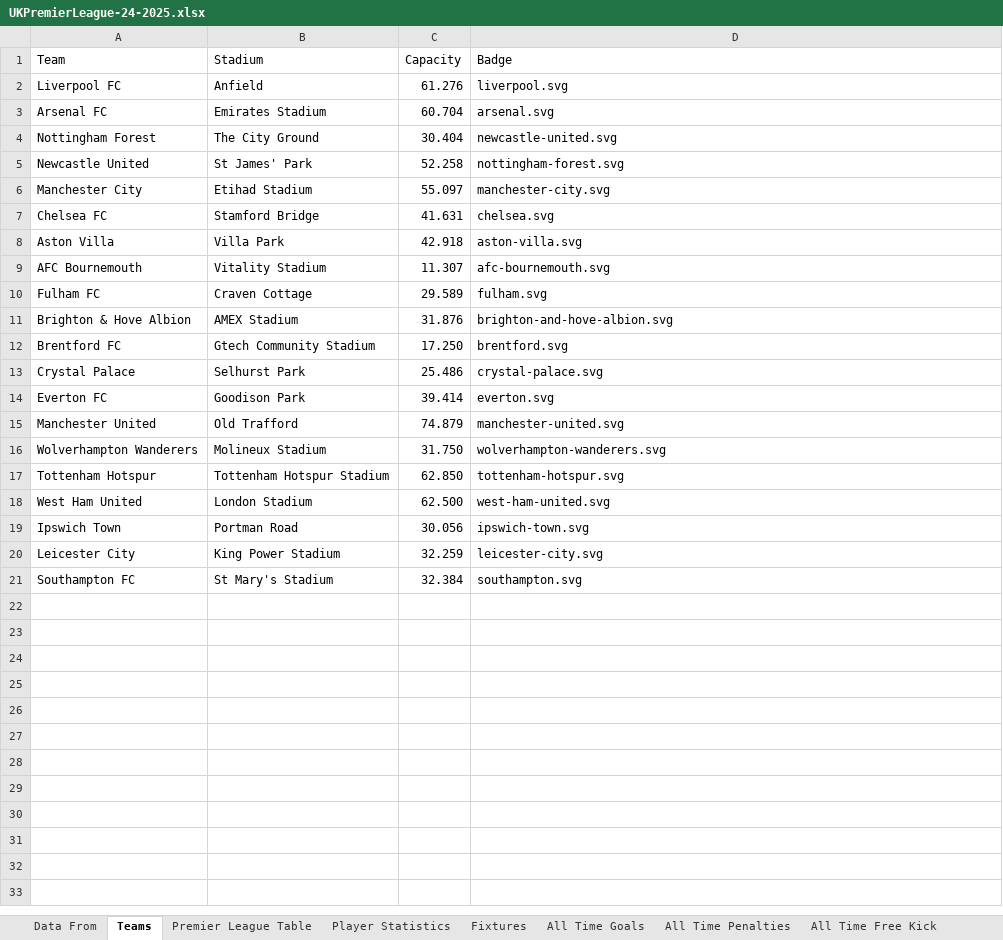
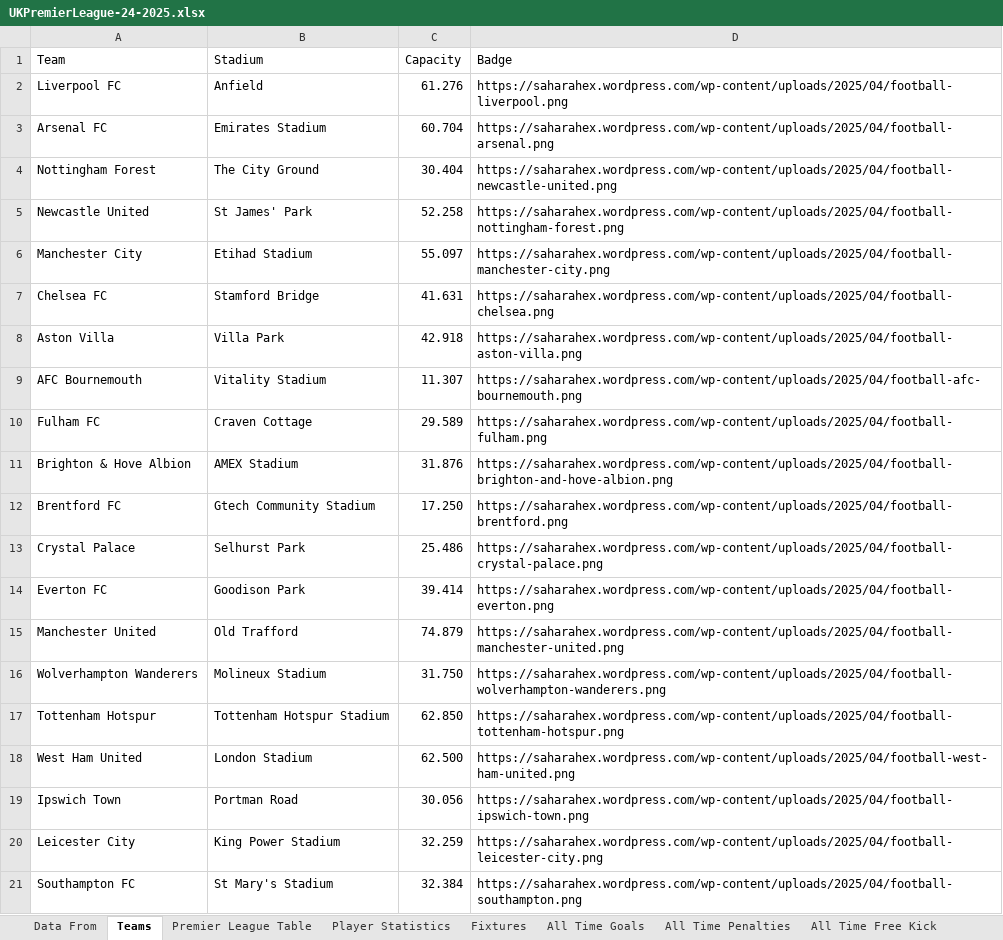
Before and after one commit to SaharaHex/EnglishPremierLeague-24-2025, an Excel workbook: UKPremierLeague-24-2025.xlsx, sheet Teams, drawn as a sheet; values as stored, in another font and other column widths than the file's, no borders; the diff names each change by its address in the sheet, - before the commit and + after, or states it on an @@ line.

Commit message:
Team badge URL

```diff
--- a/UKPremierLeague-24-2025.xlsx (sheet Teams)
+++ b/UKPremierLeague-24-2025.xlsx (sheet Teams)
-D2 (Badge): liverpool.svg
+D2 (Badge): https://saharahex.wordpress.com/wp-content/uploads/2025/04/football-liverpool.png
-D3 (Badge): arsenal.svg
+D3 (Badge): https://saharahex.wordpress.com/wp-content/uploads/2025/04/football-arsenal.png
-D4 (Badge): newcastle-united.svg
+D4 (Badge): https://saharahex.wordpress.com/wp-content/uploads/2025/04/football-newcastle-united.png
-D5 (Badge): nottingham-forest.svg
+D5 (Badge): https://saharahex.wordpress.com/wp-content/uploads/2025/04/football-nottingham-forest.png
-D6 (Badge): manchester-city.svg
+D6 (Badge): https://saharahex.wordpress.com/wp-content/uploads/2025/04/football-manchester-city.png
-D7 (Badge): chelsea.svg
+D7 (Badge): https://saharahex.wordpress.com/wp-content/uploads/2025/04/football-chelsea.png
-D8 (Badge): aston-villa.svg
+D8 (Badge): https://saharahex.wordpress.com/wp-content/uploads/2025/04/football-aston-villa.png
-D9 (Badge): afc-bournemouth.svg
+D9 (Badge): https://saharahex.wordpress.com/wp-content/uploads/2025/04/football-afc-bournemouth.png
-D10 (Badge): fulham.svg
+D10 (Badge): https://saharahex.wordpress.com/wp-content/uploads/2025/04/football-fulham.png
-D11 (Badge): brighton-and-hove-albion.svg
+D11 (Badge): https://saharahex.wordpress.com/wp-content/uploads/2025/04/football-brighton-and-hove-albion.png
-D12 (Badge): brentford.svg
+D12 (Badge): https://saharahex.wordpress.com/wp-content/uploads/2025/04/football-brentford.png
-D13 (Badge): crystal-palace.svg
+D13 (Badge): https://saharahex.wordpress.com/wp-content/uploads/2025/04/football-crystal-palace.png
-D14 (Badge): everton.svg
+D14 (Badge): https://saharahex.wordpress.com/wp-content/uploads/2025/04/football-everton.png
-D15 (Badge): manchester-united.svg
+D15 (Badge): https://saharahex.wordpress.com/wp-content/uploads/2025/04/football-manchester-united.png
-D16 (Badge): wolverhampton-wanderers.svg
+D16 (Badge): https://saharahex.wordpress.com/wp-content/uploads/2025/04/football-wolverhampton-wanderers.png
-D17 (Badge): tottenham-hotspur.svg
+D17 (Badge): https://saharahex.wordpress.com/wp-content/uploads/2025/04/football-tottenham-hotspur.png
-D18 (Badge): west-ham-united.svg
+D18 (Badge): https://saharahex.wordpress.com/wp-content/uploads/2025/04/football-west-ham-united.png
-D19 (Badge): ipswich-town.svg
+D19 (Badge): https://saharahex.wordpress.com/wp-content/uploads/2025/04/football-ipswich-town.png
-D20 (Badge): leicester-city.svg
+D20 (Badge): https://saharahex.wordpress.com/wp-content/uploads/2025/04/football-leicester-city.png
-D21 (Badge): southampton.svg
+D21 (Badge): https://saharahex.wordpress.com/wp-content/uploads/2025/04/football-southampton.png
```
